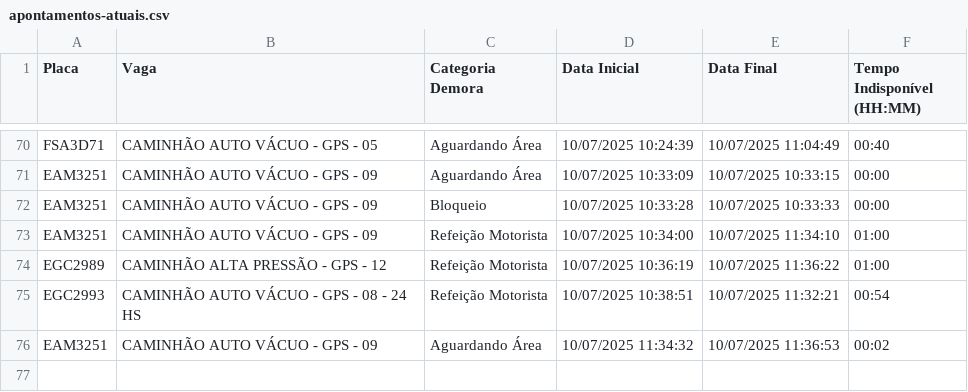
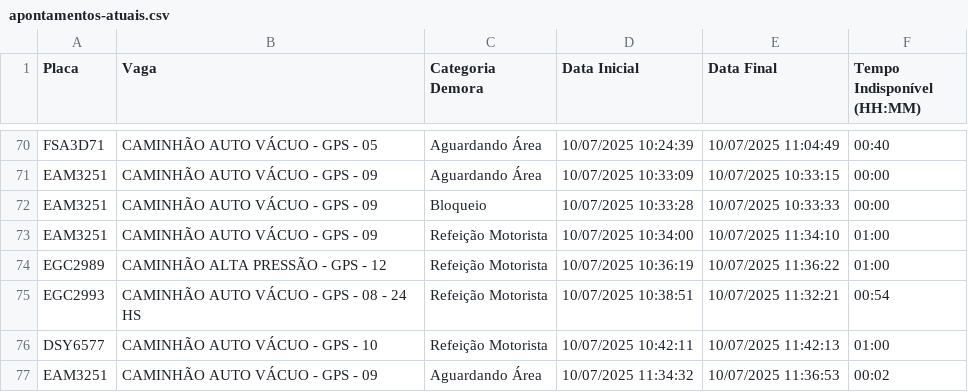
Before and after one commit to GrupoGps-Mecanizada/Banco-De-Dados, a CSV file: Apontamentos/apontamentos-atuais.csv, drawn as a sheet; only a part is shown, gaps mark what is left out.

Commit message:
🔄 Auto-refresh 232: 10/07/2025, 11:46:13 - 1 arquivos

```diff
--- a/Apontamentos/apontamentos-atuais.csv
+++ b/Apontamentos/apontamentos-atuais.csv
@@ -75,2 +75,3 @@
 "EGC2993";"CAMINHÃO AUTO VÁCUO - GPS - 08 - 24 HS";"Refeição Motorista";"10/07/2025 10:38:51";"10/07/2025 11:32:21";"00:54"
+"DSY6577";"CAMINHÃO AUTO VÁCUO - GPS - 10";"Refeição Motorista";"10/07/2025 10:42:11";"10/07/2025 11:42:13";"01:00"
 "EAM3251";"CAMINHÃO AUTO VÁCUO - GPS - 09";"Aguardando Área";"10/07/2025 11:34:32";"10/07/2025 11:36:53";"00:02"
```
